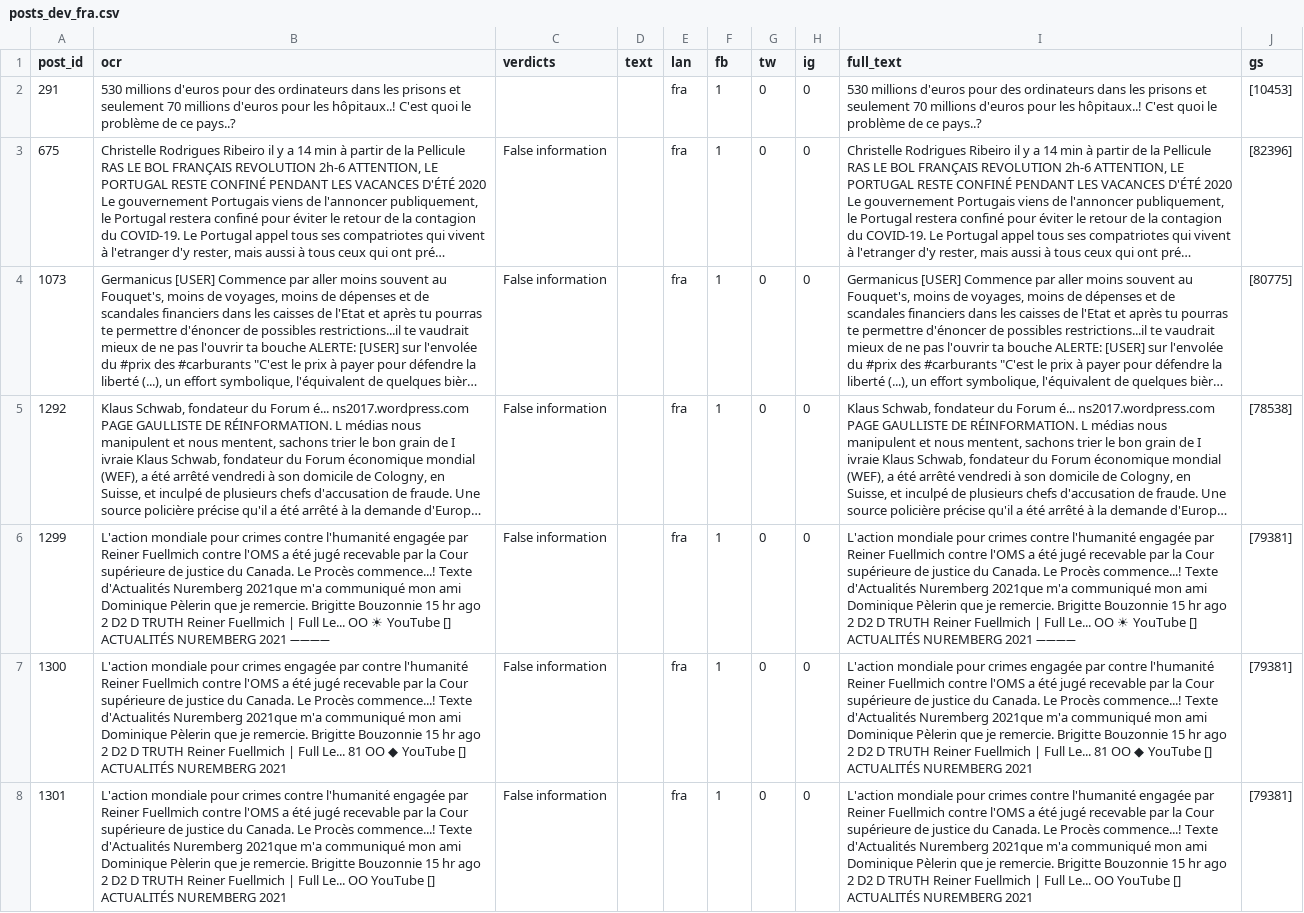
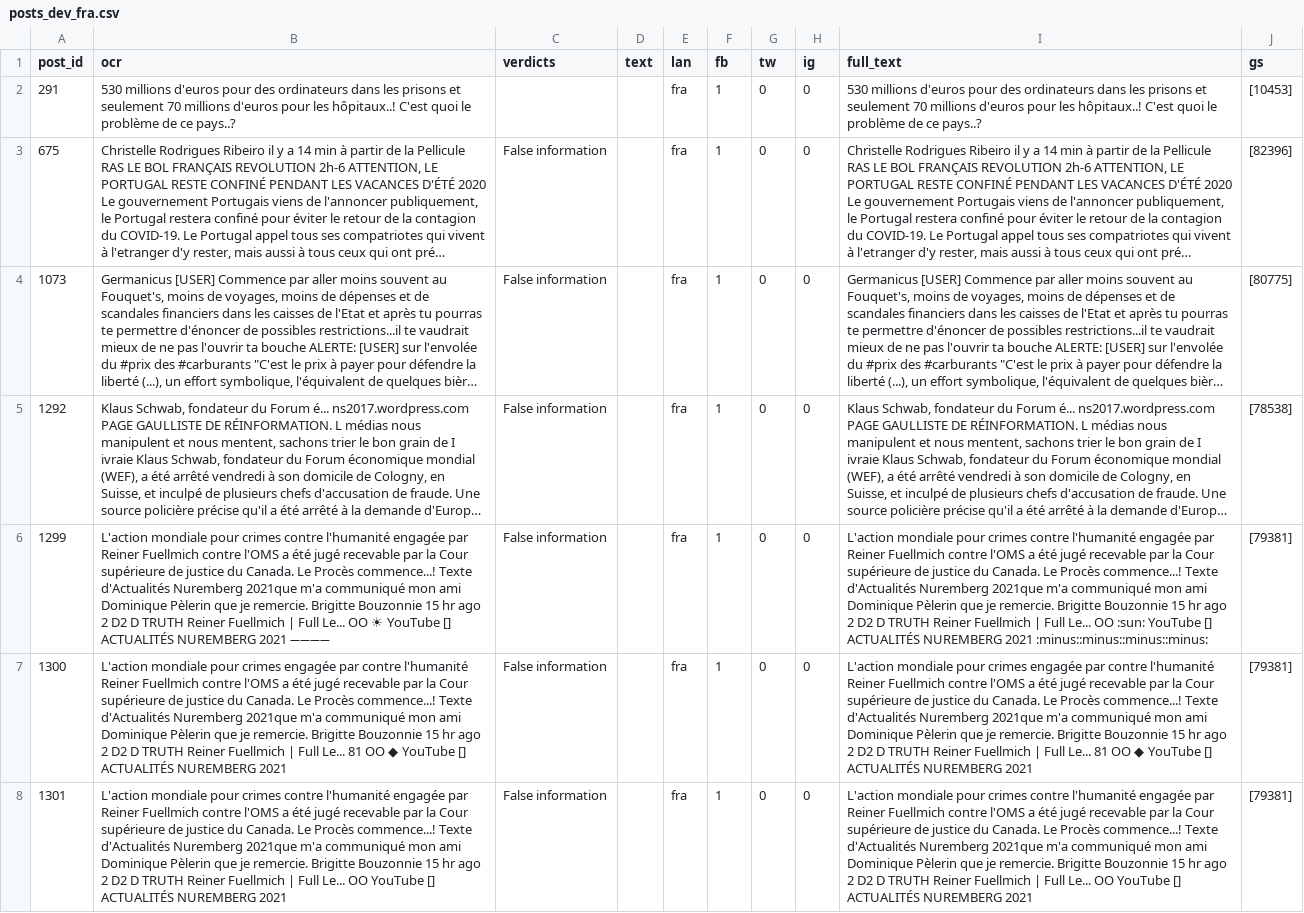
Before and after one commit to BecTome/semeval25-FactCheckedClaimRetrieval, a CSV file: scripts/all-MimiLM-L6-v2/processedData/posts_dev_fra.csv, drawn as a sheet; only a part is shown; long unchanged cells end in …; the diff covers the shown part only; the diff names each change by its address in the sheet, - before the commit and + after, or states it on an @@ line.

```diff
--- a/scripts/all-MimiLM-L6-v2/processedData/posts_dev_fra.csv
+++ b/scripts/all-MimiLM-L6-v2/processedData/posts_dev_fra.csv
-I6 (full_text): …Le... OO ☀ YouTube [] ACTUALITÉS NUREMBERG 2021 ➖➖➖➖
+I6 (full_text): …Le... OO :sun: YouTube [] ACTUALITÉS NUREMBERG 2021 :minus::minus::minus::minus:
```
Also changed, not shown: 68 edited cells elsewhere in this file, scripts/all-MimiLM-L6-v2/processedData/posts_dev_ara.csv, scripts/all-MimiLM-L6-v2/processedData/posts_dev_por.csv, 10 other files.
